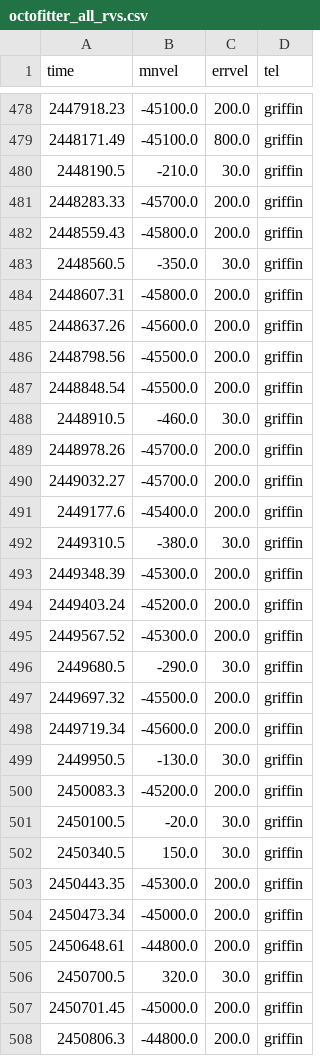
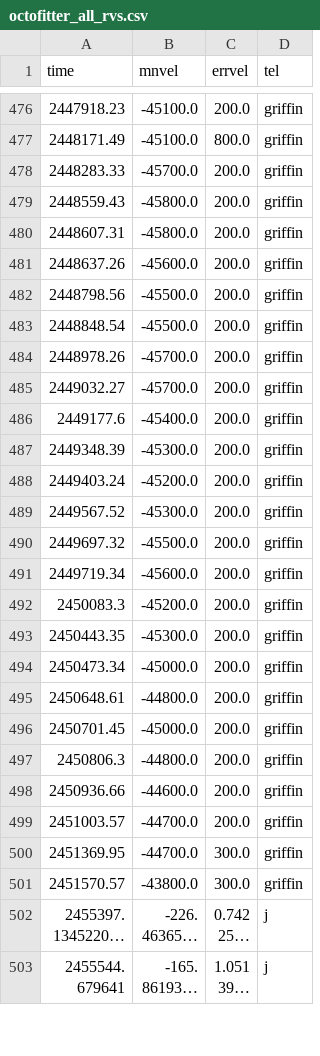
Before and after one commit to jvanzand/gamma_cep, a CSV file: data/octofitter_all_rvs.csv, drawn as a sheet; only a part is shown, gaps mark what is left out; the shorter side is filled out with more unchanged rows; long unchanged cells end in …; the diff covers the shown part only; the diff names each change by its address in the sheet, - before the commit and + after, or states it on an @@ line.

Commit message:
Removing 11 McDonald RVs from Griffin+02 data set. This matches Torres07

```diff
--- a/data/octofitter_all_rvs.csv
+++ b/data/octofitter_all_rvs.csv
-row 480: 2448190.5 | -210.0 | 30.0 | griffin
-row 483: 2448560.5 | -350.0 | 30.0 | griffin
-row 488: 2448910.5 | -460.0 | 30.0 | griffin
-row 492: 2449310.5 | -380.0 | 30.0 | griffin
-row 496: 2449680.5 | -290.0 | 30.0 | griffin
-row 499: 2449950.5 | -130.0 | 30.0 | griffin
-row 501: 2450100.5 | -20.0 | 30.0 | griffin
-row 502: 2450340.5 | 150.0 | 30.0 | griffin
-row 506: 2450700.5 | 320.0 | 30.0 | griffin
```
Also changed, not shown: 2 removed rows elsewhere in this file, 2 other files.
